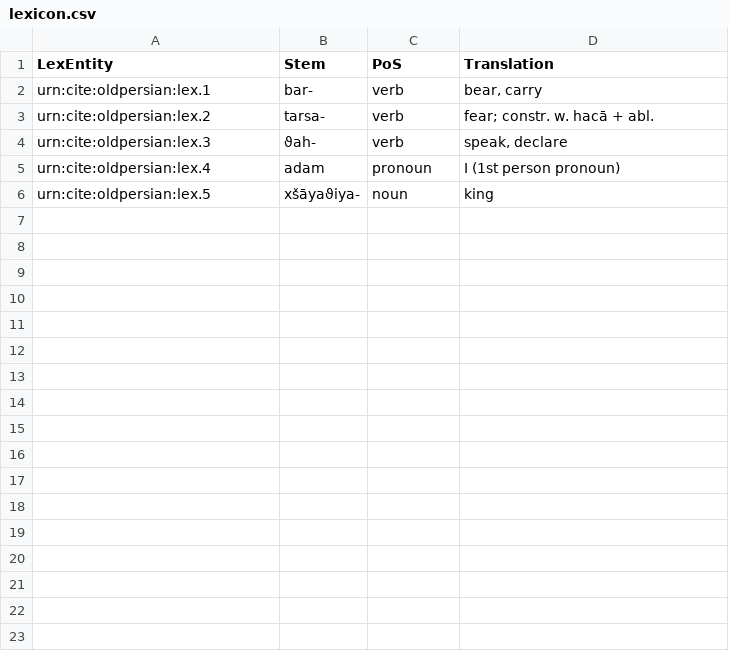
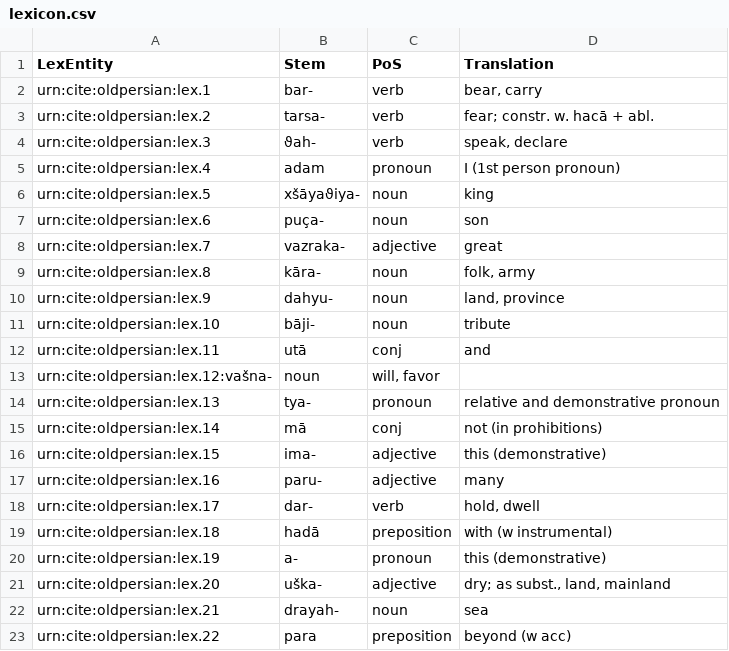
Before and after one commit to neelsmith/op, a CSV file: collections/lexicon.csv, drawn as a sheet; the diff names each change by its address in the sheet, - before the commit and + after, or states it on an @@ line.

```diff
--- a/collections/lexicon.csv
+++ b/collections/lexicon.csv
+row 7: urn:cite:oldpersian:lex.6 | puça- | noun | son
+row 8: urn:cite:oldpersian:lex.7 | vazraka- | adjective | great
+row 9: urn:cite:oldpersian:lex.8 | kāra- | noun | folk, army
+row 10: urn:cite:oldpersian:lex.9 | dahyu- | noun | land, province
+row 11: urn:cite:oldpersian:lex.10 | bāji- | noun | tribute
+row 12: urn:cite:oldpersian:lex.11 | utā | conj | and
+row 13: urn:cite:oldpersian:lex.12:vašna- | noun | will, favor
+row 14: urn:cite:oldpersian:lex.13 | tya- | pronoun | relative and demonstrative pronoun
+row 15: urn:cite:oldpersian:lex.14 | mā | conj | not (in prohibitions)
+row 16: urn:cite:oldpersian:lex.15 | ima- | adjective | this (demonstrative)
+row 17: urn:cite:oldpersian:lex.16 | paru- | adjective | many
+row 18: urn:cite:oldpersian:lex.17 | dar- | verb | hold, dwell
+row 19: urn:cite:oldpersian:lex.18 | hadā | preposition | with (w instrumental)
+row 20: urn:cite:oldpersian:lex.19 | a- | pronoun | this (demonstrative)
+row 21: urn:cite:oldpersian:lex.20 | uška- | adjective | dry; as subst., land, mainland
+row 22: urn:cite:oldpersian:lex.21 | drayah- | noun | sea
+row 23: urn:cite:oldpersian:lex.22 | para | preposition | beyond (w acc)
```
Also changed, not shown: collections/morph.csv.
